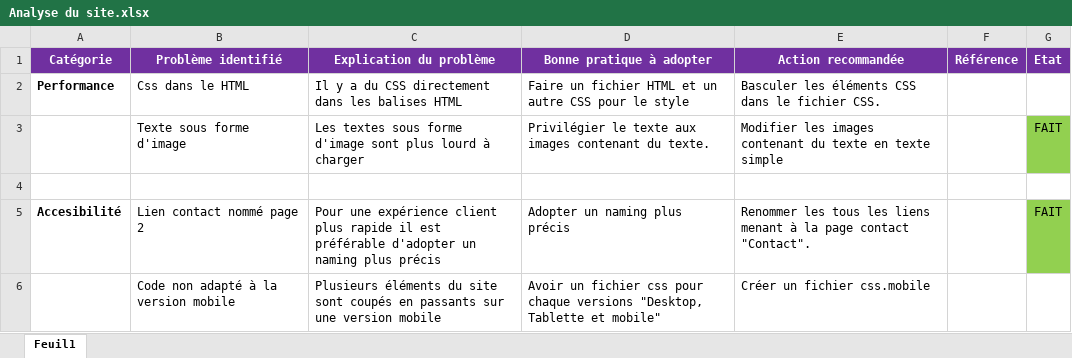
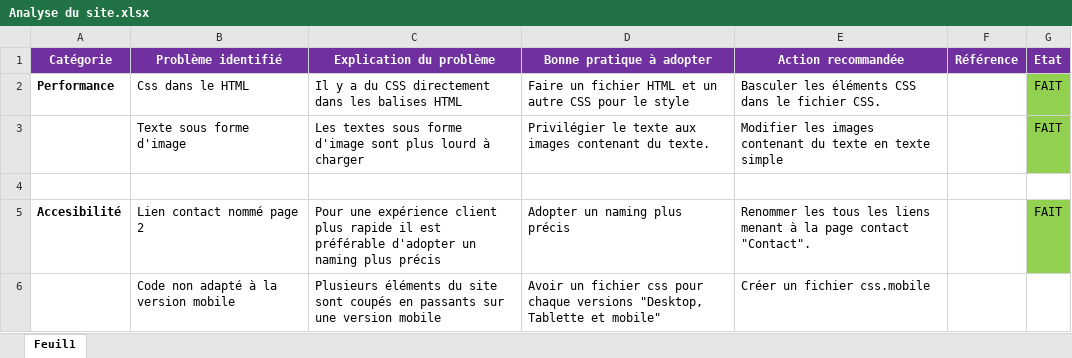
Before and after one commit to Mohoua93/Panth-ere, an Excel workbook: Analyse du site.xlsx, sheet Feuil1, drawn as a sheet; only a part is shown; values as stored, in another font and other column widths than the file's, no borders; the diff names each change by its address in the sheet, - before the commit and + after, or states it on an @@ line.

```diff
--- a/Analyse du site.xlsx (sheet Feuil1)
+++ b/Analyse du site.xlsx (sheet Feuil1)
-G2 (Etat): (empty)
+G2 (Etat): FAIT
-G2 fill: none
+G2 fill: #92D050
```
Also changed, not shown: 13 other files.
